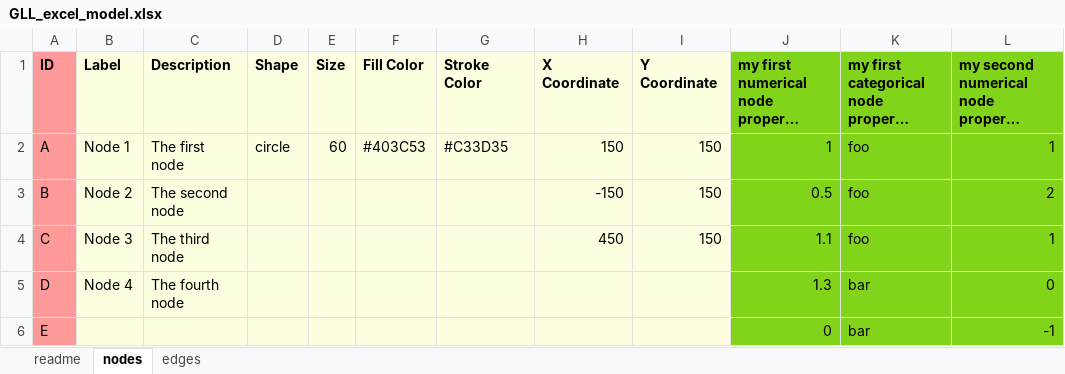
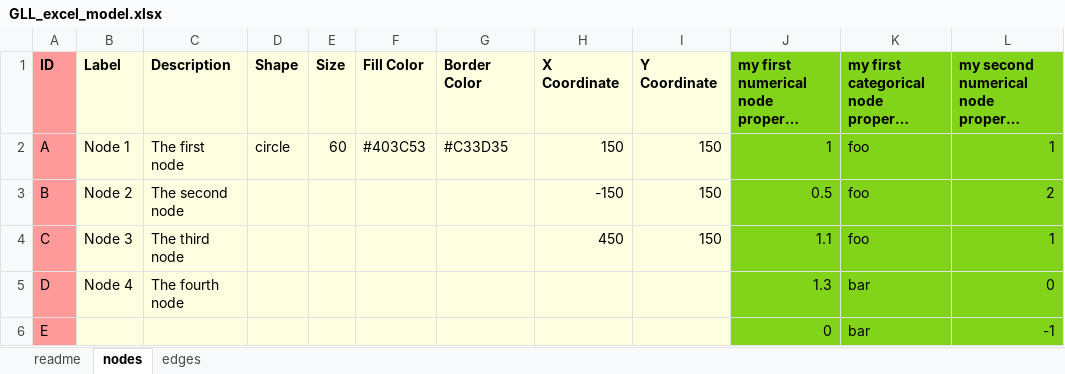
Before and after one commit to Delta4AI/GraphLensLiteArchive, an Excel workbook: templates/GLL_excel_model.xlsx, sheet nodes, drawn as a sheet; long unchanged cells end in …; values as stored, in another font and other column widths than the file's, no borders; the diff names each change by its address in the sheet, - before the commit and + after, or states it on an @@ line.

```diff
--- a/templates/GLL_excel_model.xlsx (sheet nodes)
+++ b/templates/GLL_excel_model.xlsx (sheet nodes)
-G1: Stroke Color
+G1: Border Color
```
Also changed, not shown: sheet readme, 2 other files.
